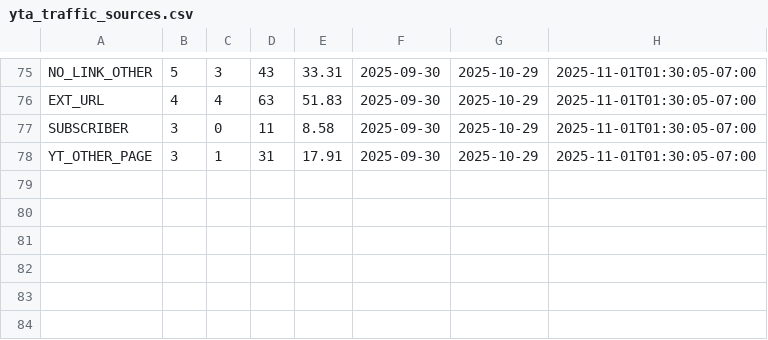
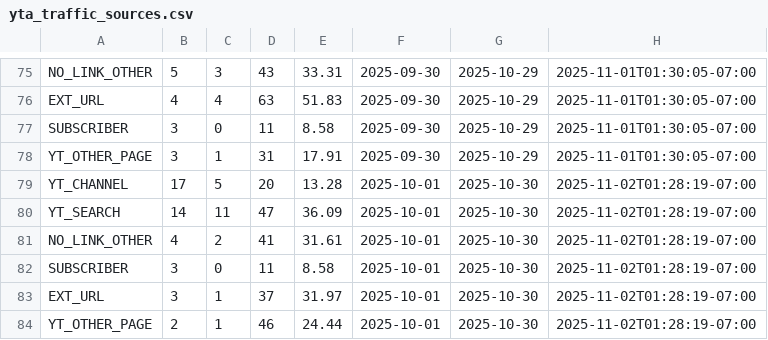
Before and after one commit to zeafang/kepilot-youtube_channel, a CSV file: yta_outputs/yta_traffic_sources.csv, drawn as a sheet; only a part is shown, gaps mark what is left out.

```diff
--- a/yta_outputs/yta_traffic_sources.csv
+++ b/yta_outputs/yta_traffic_sources.csv
@@ -78 +78,7 @@ SUBSCRIBER,3,0,11,8.58,2025-09-30,2025-10-29,2025-11-01T01:30:05-07:00
 YT_OTHER_PAGE,3,1,31,17.91,2025-09-30,2025-10-29,2025-11-01T01:30:05-07:00
+YT_CHANNEL,17,5,20,13.28,2025-10-01,2025-10-30,2025-11-02T01:28:19-07:00
+YT_SEARCH,14,11,47,36.09,2025-10-01,2025-10-30,2025-11-02T01:28:19-07:00
+NO_LINK_OTHER,4,2,41,31.61,2025-10-01,2025-10-30,2025-11-02T01:28:19-07:00
+SUBSCRIBER,3,0,11,8.58,2025-10-01,2025-10-30,2025-11-02T01:28:19-07:00
+EXT_URL,3,1,37,31.97,2025-10-01,2025-10-30,2025-11-02T01:28:19-07:00
+YT_OTHER_PAGE,2,1,46,24.44,2025-10-01,2025-10-30,2025-11-02T01:28:19-07:00
```
Also changed, not shown: yta_outputs/yta_daily_trend.csv, yta_outputs/yta_top_videos.csv.
